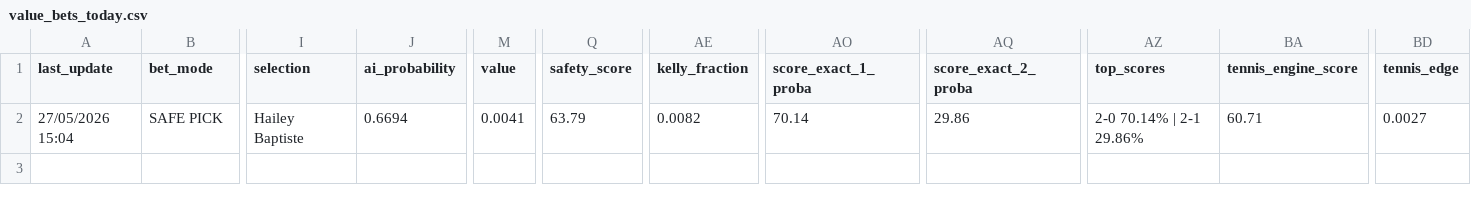
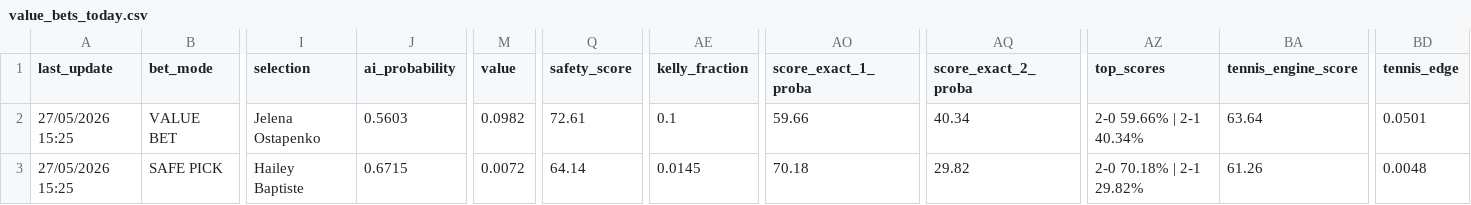
Before and after one commit to lazered543/ParisSportifs_IA_Ultime, a CSV file: data/predictions/value_bets_today.csv, drawn as a sheet; only a part is shown, gaps mark what is left out; addresses are those after the commit; rows hold the shown columns only; the diff names each change by its address in the sheet, - before the commit and + after, or states it on an @@ line.

```diff
--- a/data/predictions/value_bets_today.csv
+++ b/data/predictions/value_bets_today.csv
+row 2: 27/05/2026 15:25 | VALUE BET | Jelena Ostapenko | 0.5603 | 0.0982 | 72.61 | 0.1 | 59.66 | 40.34 | 2-0 59.66% | 2-1 40.34% | 63.64 | 0.0501
-A3 (last_update): 27/05/2026 15:04
+A3 (last_update): 27/05/2026 15:25
-J3 (ai_probability): 0.6694
+J3 (ai_probability): 0.6715
-M3 (value): 0.0041
+M3 (value): 0.0072
-Q3 (safety_score): 63.79
+Q3 (safety_score): 64.14
-AE3 (kelly_fraction): 0.0082
+AE3 (kelly_fraction): 0.0145
-AO3 (score_exact_1_proba): 70.14
+AO3 (score_exact_1_proba): 70.18
-AQ3 (score_exact_2_proba): 29.86
+AQ3 (score_exact_2_proba): 29.82
-AZ3 (top_scores): 2-0 70.14% | 2-1 29.86%
+AZ3 (top_scores): 2-0 70.18% | 2-1 29.82%
-BA3 (tennis_engine_score): 60.71
+BA3 (tennis_engine_score): 61.26
-BD3 (tennis_edge): 0.0027
+BD3 (tennis_edge): 0.0048
```
Also changed, not shown: data/processed/upcoming_odds.csv, 2 other files.
